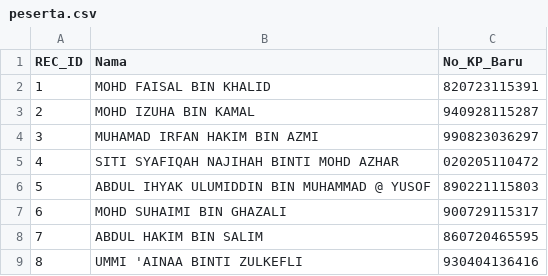
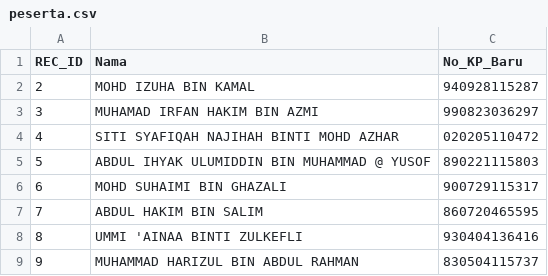
Before and after one commit to topitindustries/idaftar-version, a CSV file: peserta.csv, drawn as a sheet; only a part is shown; the shorter side is filled out with more unchanged rows; the diff covers the shown part only.

```diff
--- a/peserta.csv
+++ b/peserta.csv
@@ -1,3 +1,2 @@
 "REC_ID","Nama","No_KP_Baru"
-"1","MOHD FAISAL BIN KHALID","820723115391"
 "2","MOHD IZUHA BIN KAMAL","940928115287"
```
Also changed, not shown: 33 added rows elsewhere in this file.
